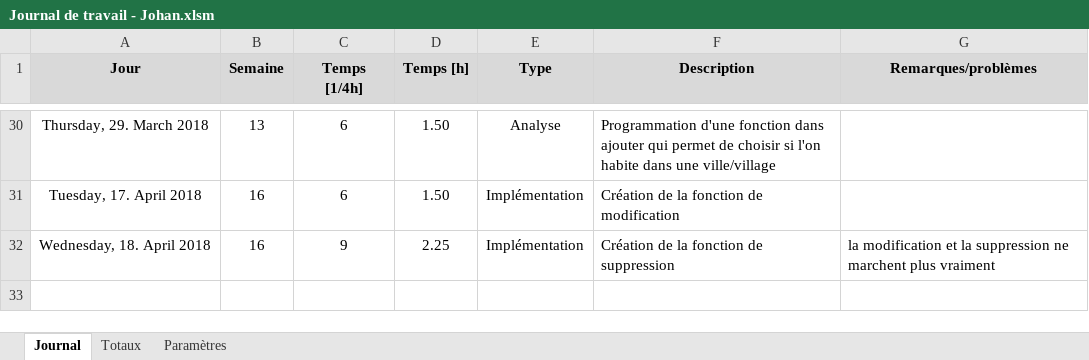
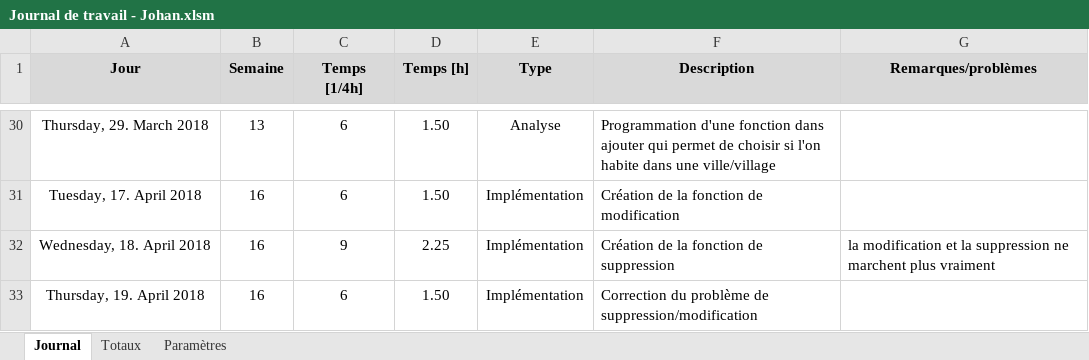
Before and after one commit to Catarina19/Colocation, an Excel workbook: documentation/Journal de travail - Johan.xlsm, sheet Journal, drawn as a sheet; only a part is shown, gaps mark what is left out; values as stored, in another font and other column widths than the file's, no borders; charts and pictures not drawn; the diff names each change by its address in the sheet, - before the commit and + after, or states it on an @@ line.

Commit message:
Petites modifications dans appartements

```diff
--- a/documentation/Journal de travail - Johan.xlsm (sheet Journal)
+++ b/documentation/Journal de travail - Johan.xlsm (sheet Journal)
+row 33: Thursday, 19. April 2018 | 16 | 6 | 1.50 | Implémentation | Correction du problème de suppression/modification
```
Also changed, not shown: 1 other file.
